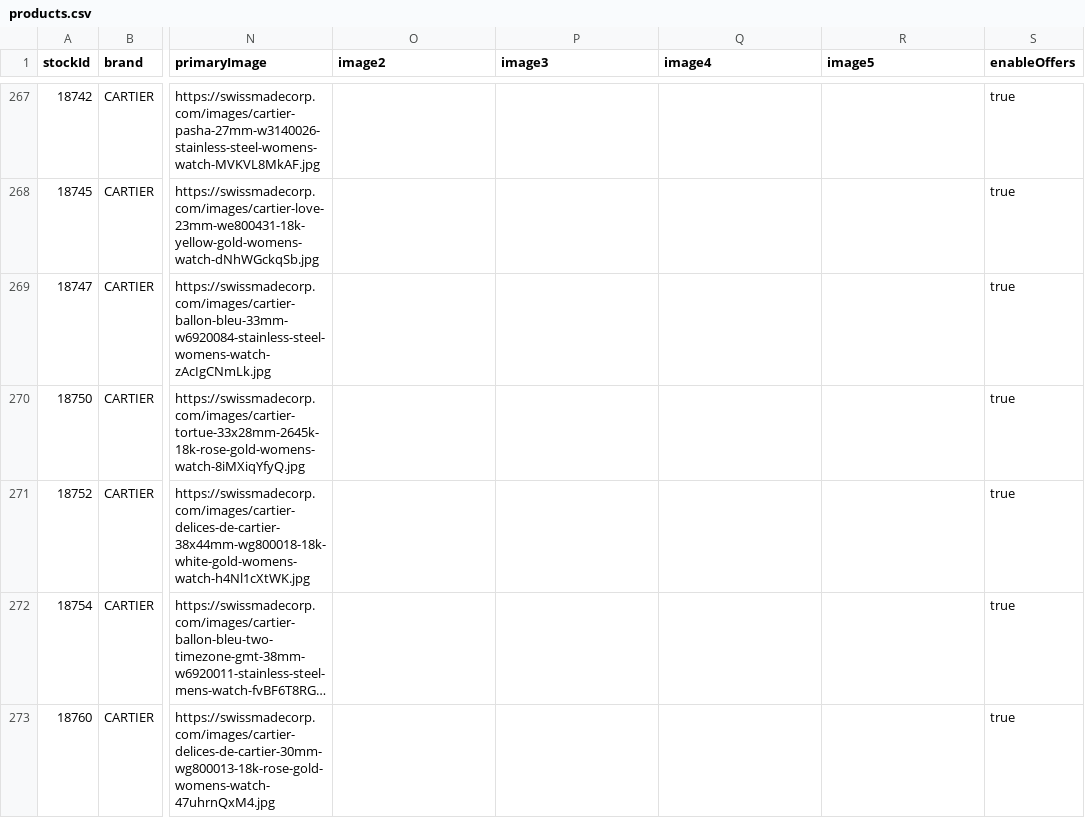
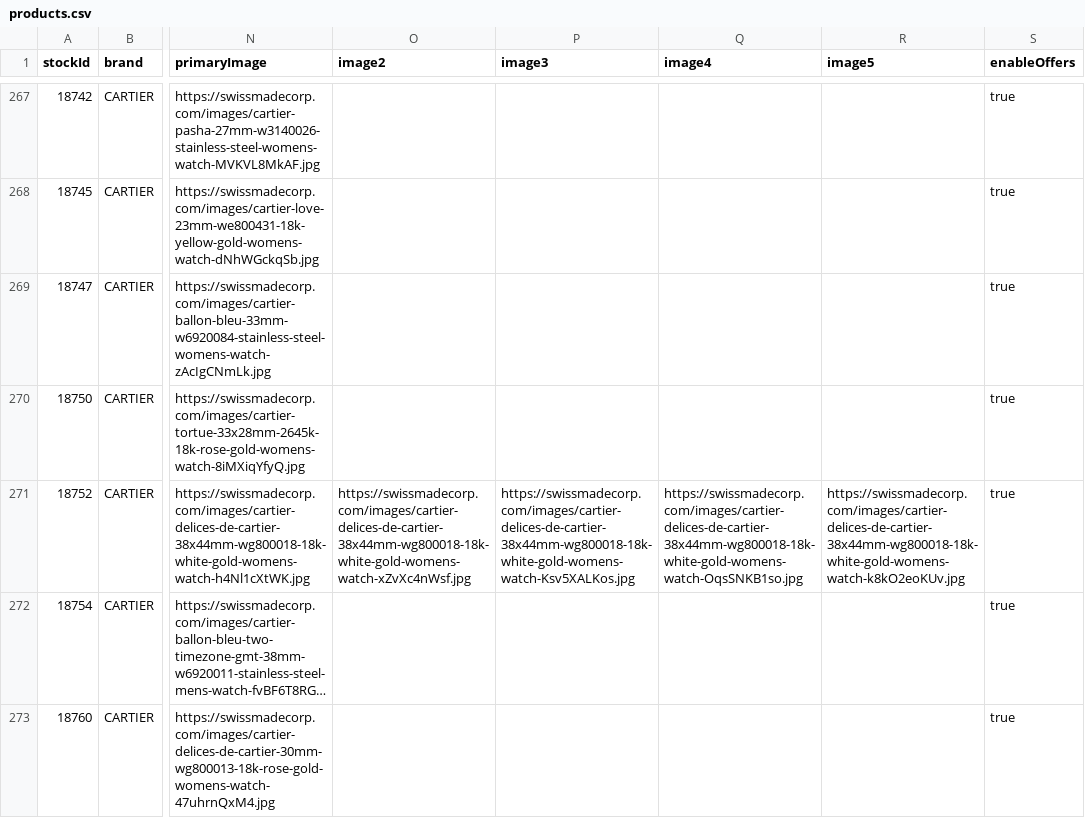
Before and after one commit to swissmadecorp/swissmadecorp-repo, a CSV file: public/uploads/products.csv, drawn as a sheet; only a part is shown, gaps mark what is left out; long unchanged cells end in …; the diff names each change by its address in the sheet, - before the commit and + after, or states it on an @@ line.

```diff
--- a/public/uploads/products.csv
+++ b/public/uploads/products.csv
-O271 (image2): (empty)
+O271 (image2): https://swissmadecorp.com/images/cartier-delices-de-cartier-38x44mm-wg800018-18k-white-gold-womens-watch-xZvXc4nWsf.jpg
-P271 (image3): (empty)
+P271 (image3): https://swissmadecorp.com/images/cartier-delices-de-cartier-38x44mm-wg800018-18k-white-gold-womens-watch-Ksv5XALKos.jpg
-Q271 (image4): (empty)
+Q271 (image4): https://swissmadecorp.com/images/cartier-delices-de-cartier-38x44mm-wg800018-18k-white-gold-womens-watch-OqsSNKB1so.jpg
-R271 (image5): (empty)
+R271 (image5): https://swissmadecorp.com/images/cartier-delices-de-cartier-38x44mm-wg800018-18k-white-gold-womens-watch-k8kO2eoKUv.jpg
```
Also changed, not shown: 8 other files.
